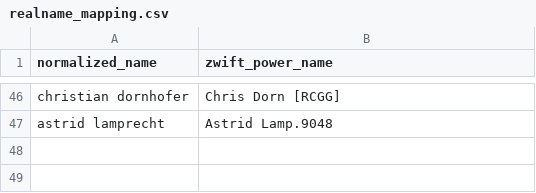
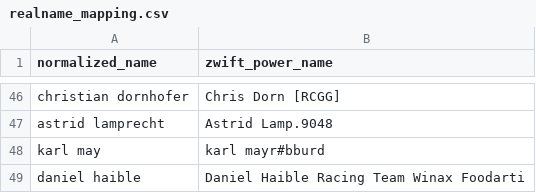
Before and after one commit to ViennaInternationalCyclingClub/vicc.racing, a CSV file: scripts/ecycling-league/realname_mapping.csv, drawn as a sheet; only a part is shown, gaps mark what is left out.

Commit message:
More realname mappings

```diff
--- a/scripts/ecycling-league/realname_mapping.csv
+++ b/scripts/ecycling-league/realname_mapping.csv
@@ -47 +47,3 @@ christian dornhofer,Chris Dorn [RCGG]
 astrid lamprecht,Astrid Lamp.9048
+karl may,karl mayr#bburd
+daniel haible,Daniel Haible Racing Team Winax Foodarti
```
